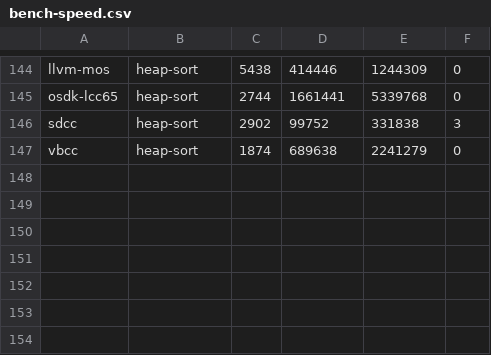
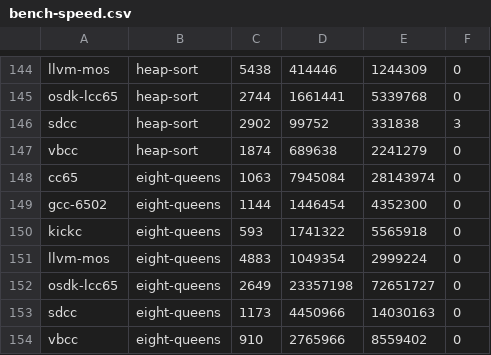
Before and after one commit to iss000/oricCompilerBenchmark, a CSV file: playground/www/bench-speed.csv, drawn as a sheet; only a part is shown, gaps mark what is left out; the diff names each change by its address in the sheet, - before the commit and + after, or states it on an @@ line.

```diff
--- a/playground/www/bench-speed.csv
+++ b/playground/www/bench-speed.csv
+row 148: cc65 | eight-queens | 1063 | 7945084 | 28143974 | 0
+row 149: gcc-6502 | eight-queens | 1144 | 1446454 | 4352300 | 0
+row 150: kickc | eight-queens | 593 | 1741322 | 5565918 | 0
+row 151: llvm-mos | eight-queens | 4883 | 1049354 | 2999224 | 0
+row 152: osdk-lcc65 | eight-queens | 2649 | 23357198 | 72651727 | 0
+row 153: sdcc | eight-queens | 1173 | 4450966 | 14030163 | 0
+row 154: vbcc | eight-queens | 910 | 2765966 | 8559402 | 0
```
Also changed, not shown: playground/www/bench-size.csv, 10 other files.
